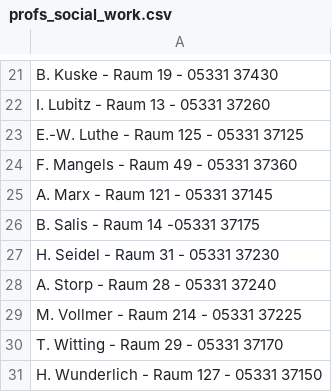
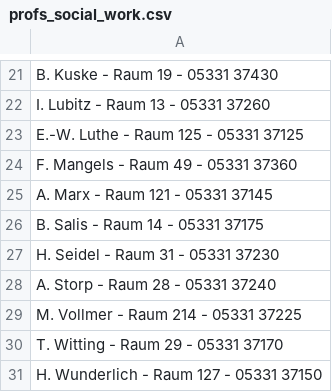
Before and after one commit to LinaTa/AmExer, a CSV file: app/src/main/assets/profs_social_work.csv, drawn as a sheet; only a part is shown, gaps mark what is left out.

```diff
--- a/app/src/main/assets/profs_social_work.csv
+++ b/app/src/main/assets/profs_social_work.csv
@@ -25,3 +25,3 @@ F. Mangels - Raum 49 - 05331 37360
 A. Marx - Raum 121 - 05331 37145
-B. Salis - Raum 14 -05331 37175
+B. Salis - Raum 14 - 05331 37175
 H. Seidel - Raum 31 - 05331 37230
```
Also changed, not shown: app/src/main/assets/profs_electrical_engineering.csv, app/src/main/assets/profs_informatik.csv, 8 other files.
